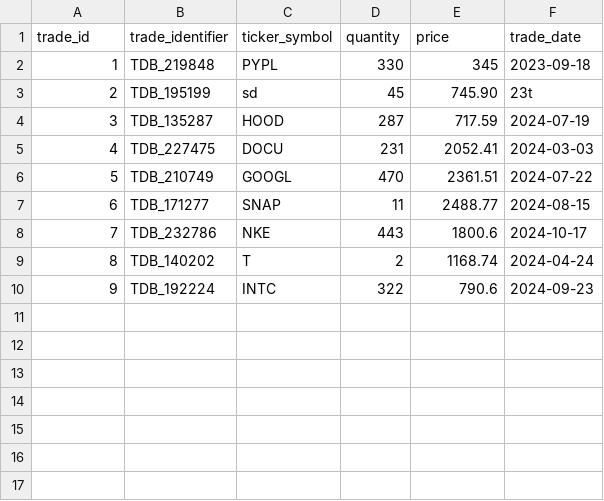
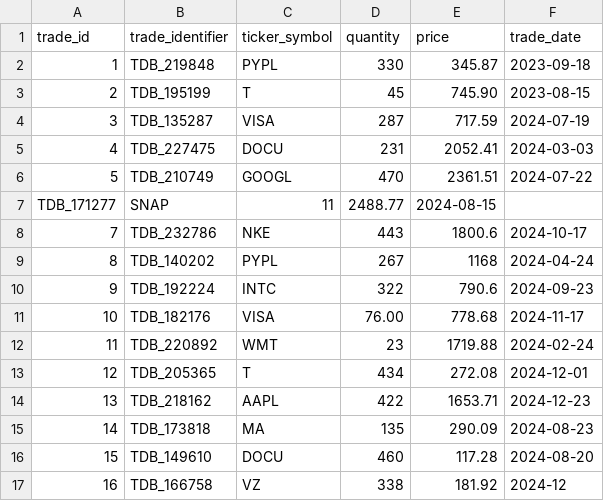
Before and after one commit to FullStackLabsCa/boca-bc24-java-core-problems, a CSV file: src/problems/trading/tradesutility/trades_sample_10.csv, drawn as a sheet.

Commit message:
created chunks for trade file

```diff
--- a/src/problems/trading/tradesutility/trades_sample_10.csv
+++ b/src/problems/trading/tradesutility/trades_sample_10.csv
@@ -1,10 +1,17 @@
 trade_id,trade_identifier,ticker_symbol,quantity,price,trade_date
-1,TDB_219848,PYPL,330,345, 2023-09-18
-2,TDB_195199, sd, 45, 745.90, 23t
-3,TDB_135287,HOOD,287,717.59,2024-07-19
+1,TDB_219848,PYPL,330,345.87,2023-09-18
+2,TDB_195199,T,45,745.90,2023-08-15
+3,TDB_135287,VISA,287,717.59,2024-07-19
 4,TDB_227475,DOCU,231,2052.41,2024-03-03
 5,TDB_210749,GOOGL,470,2361.51,2024-07-22
-6,TDB_171277,SNAP,11,2488.77,2024-08-15
+TDB_171277,SNAP,11,2488.77,2024-08-15
 7,TDB_232786,NKE,443,1800.6,2024-10-17
-8,TDB_140202,T,2,1168.74,2024-04-24
+8,TDB_140202,PYPL,267,1168,2024-04-24
 9,TDB_192224,INTC,322,790.6,2024-09-23
+10,TDB_182176,VISA,76.00,778.68,2024-11-17
+11,TDB_220892,WMT,23,1719.88,2024-02-24
+12,TDB_205365,T,434,272.08,2024-12-01
+13,TDB_218162,AAPL,422,1653.71,2024-12-23
+14,TDB_173818,MA,135,290.09,2024-08-23
+15,TDB_149610,DOCU,460,117.28,2024-08-20
+16,TDB_166758,VZ,338,181.92,2024-12
```
Also changed, not shown: 29 other files.
